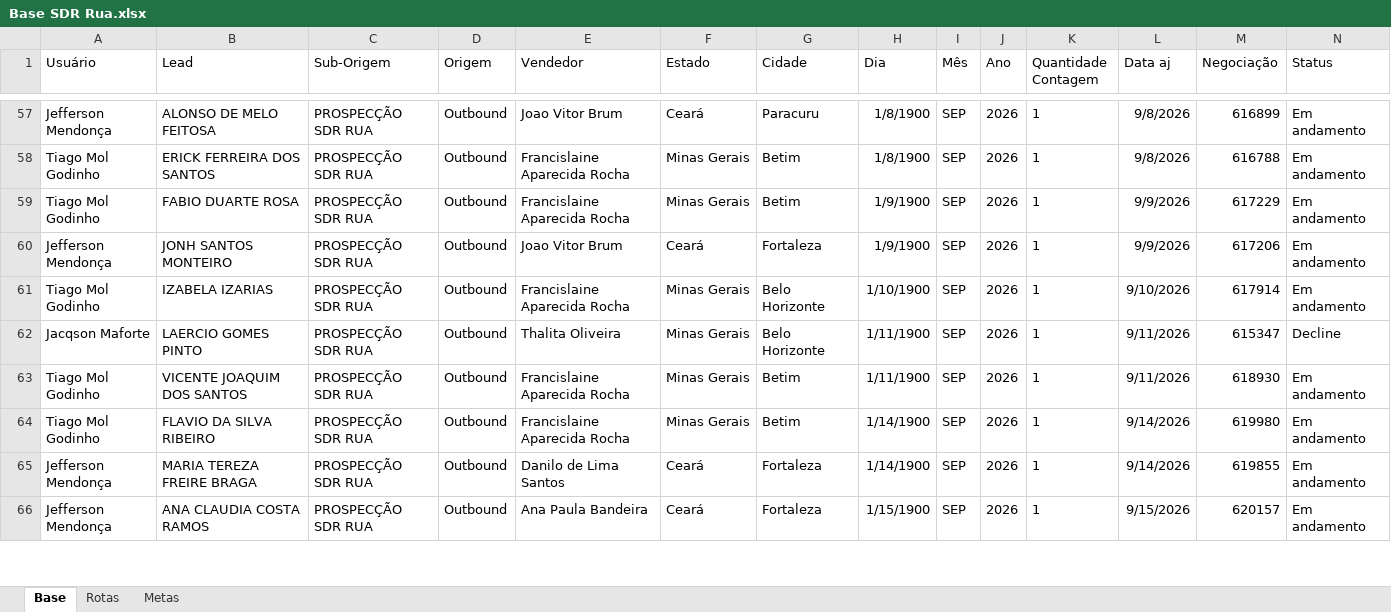
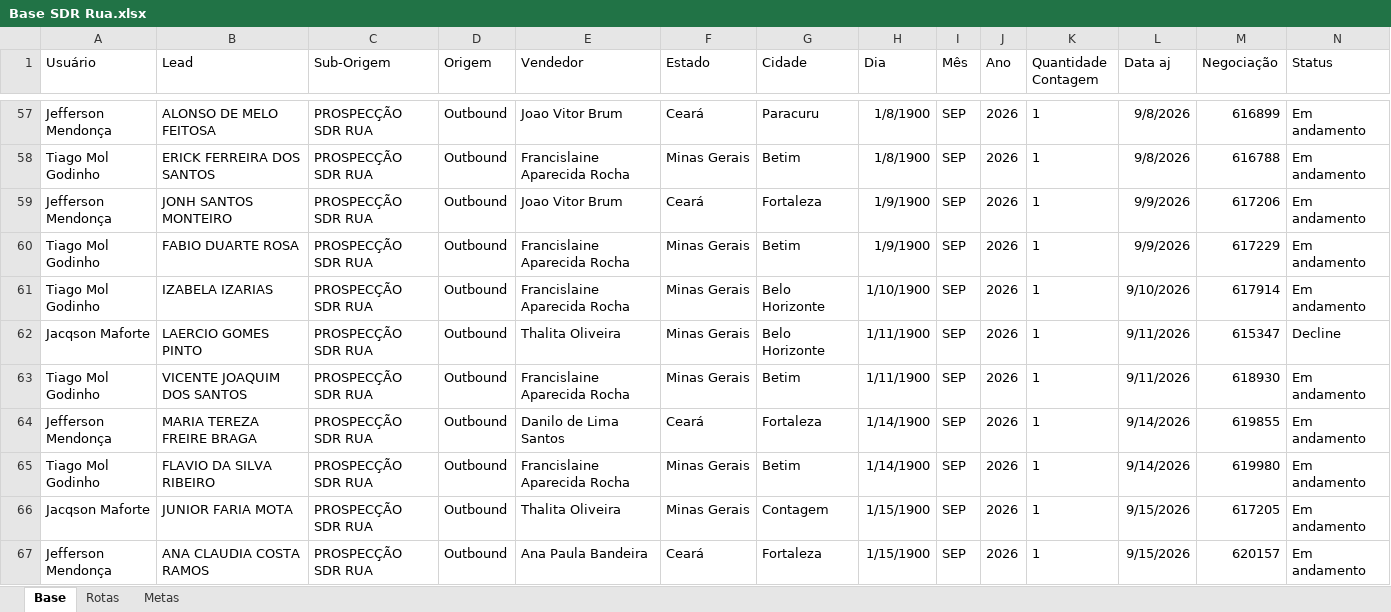
Before and after one commit to PabloGomes-hub/AcompanhamentoSDR, an Excel workbook: Base SDR Rua.xlsx, sheet Base, drawn as a sheet; only a part is shown, gaps mark what is left out; values as stored, in another font and other column widths than the file's, no borders; removed rows and columns are numbered as before the commit, all else as after; rows hold the shown columns only; the diff covers the shown part only; the diff names each change by its address in the sheet, - before the commit and + after, or states it on an @@ line.

Commit message:
Add files via upload

```diff
--- a/Base SDR Rua.xlsx (sheet Base)
+++ b/Base SDR Rua.xlsx (sheet Base)
+row 59: Jefferson Mendonça | JONH SANTOS MONTEIRO | PROSPECÇÃO SDR RUA | Outbound | Joao Vitor Brum | Ceará | Fortaleza | 1/9/1900 | SEP | 2026 | 1 | 9/9/2026 | 617206 | Em andamento
-row 60: Jefferson Mendonça | JONH SANTOS MONTEIRO | PROSPECÇÃO SDR RUA | Outbound | Joao Vitor Brum | Ceará | Fortaleza | 1/9/1900 | SEP | 2026 | 1 | 9/9/2026 | 617206 | Em andamento
@@ row 65 moved to row 64: Jefferson Mendonça @@
+row 66: Jacqson Maforte | JUNIOR FARIA MOTA | PROSPECÇÃO SDR RUA | Outbound | Thalita Oliveira | Minas Gerais | Contagem | 1/15/1900 | SEP | 2026 | 1 | 9/15/2026 | 617205 | Em andamento
```
Also changed, not shown: 3 added rows, 2 removed rows, 1 moved row, 15 edited cells and cell formats elsewhere in this sheet, sheet Rotas.
